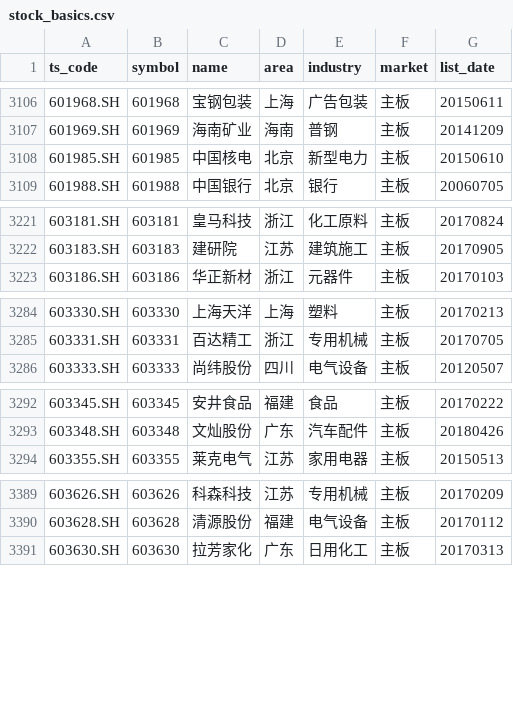
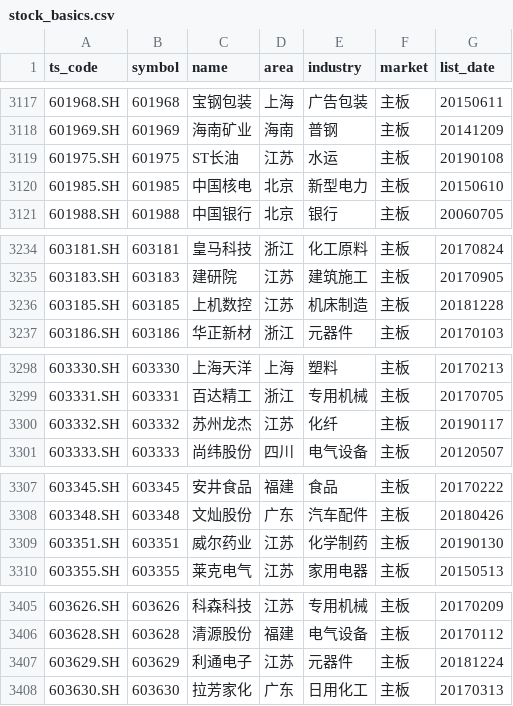
Before and after one commit to pjdu/py_share, a CSV file: data/stock_basics.csv, drawn as a sheet; only a part is shown, gaps mark what is left out; the diff covers the shown part only.

```diff
--- a/data/stock_basics.csv
+++ b/data/stock_basics.csv
@@ -3107,2 +3118,3 @@ ts_code,symbol,name,area,industry,market,list_date
 601969.SH,601969,海南矿业,海南,普钢,主板,20141209
+601975.SH,601975,ST长油,江苏,水运,主板,20190108
 601985.SH,601985,中国核电,北京,新型电力,主板,20150610
@@ -3222,2 +3235,3 @@ ts_code,symbol,name,area,industry,market,list_date
 603183.SH,603183,建研院,江苏,建筑施工,主板,20170905
+603185.SH,603185,上机数控,江苏,机床制造,主板,20181228
 603186.SH,603186,华正新材,浙江,元器件,主板,20170103
@@ -3285,2 +3299,3 @@ ts_code,symbol,name,area,industry,market,list_date
 603331.SH,603331,百达精工,浙江,专用机械,主板,20170705
+603332.SH,603332,苏州龙杰,江苏,化纤,主板,20190117
 603333.SH,603333,尚纬股份,四川,电气设备,主板,20120507
@@ -3293,2 +3308,3 @@ ts_code,symbol,name,area,industry,market,list_date
 603348.SH,603348,文灿股份,广东,汽车配件,主板,20180426
+603351.SH,603351,威尔药业,江苏,化学制药,主板,20190130
 603355.SH,603355,莱克电气,江苏,家用电器,主板,20150513
@@ -3390,2 +3406,3 @@ ts_code,symbol,name,area,industry,market,list_date
 603628.SH,603628,清源股份,福建,电气设备,主板,20170112
+603629.SH,603629,利通电子,江苏,元器件,主板,20181224
 603630.SH,603630,拉芳家化,广东,日用化工,主板,20170313
```
Also changed, not shown: 17 added rows, 3 removed rows and 19 edited cells elsewhere in this file, 5 other files.
